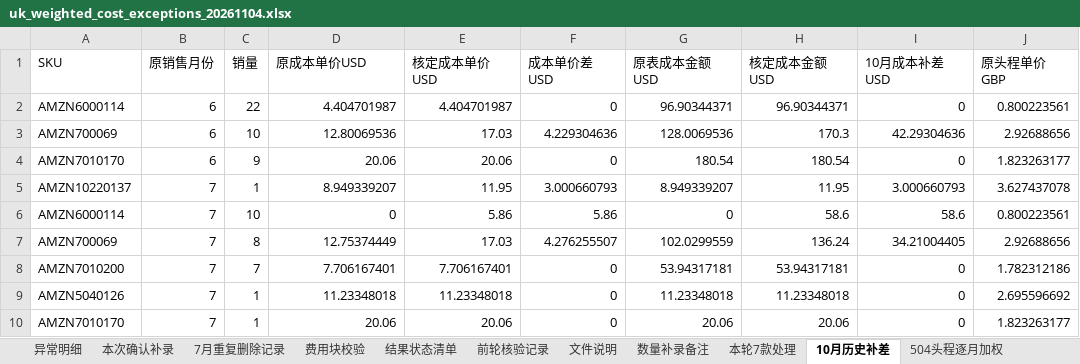
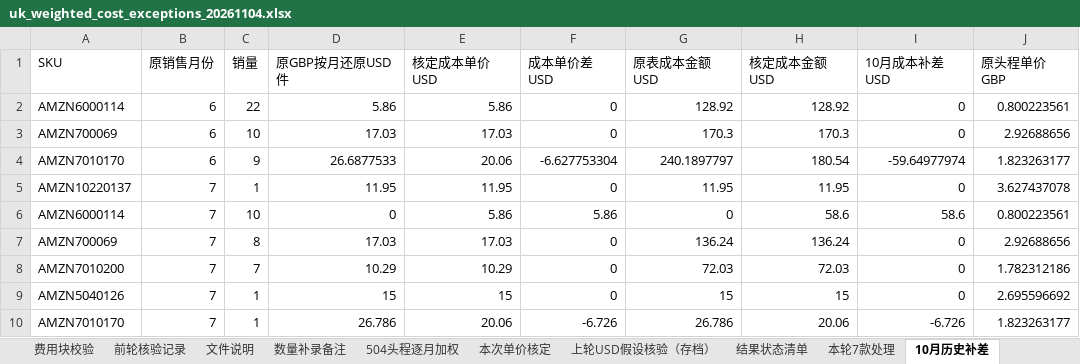
Before and after one commit to JaneHxh/-, an Excel workbook: deliverables/uk_cost_20261104/uk_weighted_cost_exceptions_20261104.xlsx, sheet 10月历史补差, drawn as a sheet; only a part is shown; values as stored, in another font and other column widths than the file's, no borders; the diff covers the shown part only; the diff names each change by its address in the sheet, - before the commit and + after, or states it on an @@ line.

```diff
--- a/deliverables/uk_cost_20261104/uk_weighted_cost_exceptions_20261104.xlsx (sheet 10月历史补差)
+++ b/deliverables/uk_cost_20261104/uk_weighted_cost_exceptions_20261104.xlsx (sheet 10月历史补差)
+sheet tab: 上轮USD假设核验（存档）
@@ sheet tab order changed: 费用块校验 | 前轮核验记录 | 文件说明 | 数量补录备注 | 504头程逐月加权 | 本次单价核定 | 上轮USD假设核验（存档） | 结果状态清单 | 本轮7款处理 | 10月历史补差 @@
-D1: 原成本单价USD
+D1: 原GBP按月还原USD件
-D2 (原GBP按月还原USD件): 4.404701987
+D2 (原GBP按月还原USD件): 5.86
-E2 (核定成本单价USD): 4.404701987
+E2 (核定成本单价USD): 5.86
-G2 (原表成本金额USD): 96.90344371
+G2 (原表成本金额USD): 128.92
-H2 (核定成本金额USD): 96.90344371
+H2 (核定成本金额USD): 128.92
-D3 (原GBP按月还原USD件): 12.80069536
+D3 (原GBP按月还原USD件): 17.03
-F3 (成本单价差USD): 4.229304636
+F3 (成本单价差USD): 0
-G3 (原表成本金额USD): 128.0069536
+G3 (原表成本金额USD): 170.3
-I3 (10月成本补差USD): 42.29304636
+I3 (10月成本补差USD): 0
-D4 (原GBP按月还原USD件): 20.06
+D4 (原GBP按月还原USD件): 26.6877533
-F4 (成本单价差USD): 0
+F4 (成本单价差USD): -6.627753304
-G4 (原表成本金额USD): 180.54
+G4 (原表成本金额USD): 240.1897797
-I4 (10月成本补差USD): 0
+I4 (10月成本补差USD): -59.64977974
-D5 (原GBP按月还原USD件): 8.949339207
+D5 (原GBP按月还原USD件): 11.95
-F5 (成本单价差USD): 3.000660793
+F5 (成本单价差USD): 0
-G5 (原表成本金额USD): 8.949339207
+G5 (原表成本金额USD): 11.95
-I5 (10月成本补差USD): 3.000660793
+I5 (10月成本补差USD): 0
-D7 (原GBP按月还原USD件): 12.75374449
+D7 (原GBP按月还原USD件): 17.03
-F7 (成本单价差USD): 4.276255507
+F7 (成本单价差USD): 0
-G7 (原表成本金额USD): 102.0299559
+G7 (原表成本金额USD): 136.24
-I7 (10月成本补差USD): 34.21004405
+I7 (10月成本补差USD): 0
-D8 (原GBP按月还原USD件): 7.706167401
+D8 (原GBP按月还原USD件): 10.29
-E8 (核定成本单价USD): 7.706167401
+E8 (核定成本单价USD): 10.29
-G8 (原表成本金额USD): 53.94317181
+G8 (原表成本金额USD): 72.03
-H8 (核定成本金额USD): 53.94317181
+H8 (核定成本金额USD): 72.03
-D9 (原GBP按月还原USD件): 11.23348018
+D9 (原GBP按月还原USD件): 15
-E9 (核定成本单价USD): 11.23348018
+E9 (核定成本单价USD): 15
-G9 (原表成本金额USD): 11.23348018
+G9 (原表成本金额USD): 15
-H9 (核定成本金额USD): 11.23348018
+H9 (核定成本金额USD): 15
-D10 (原GBP按月还原USD件): 20.06
+D10 (原GBP按月还原USD件): 26.786
-F10 (成本单价差USD): 0
+F10 (成本单价差USD): -6.726
-G10 (原表成本金额USD): 20.06
+G10 (原表成本金额USD): 26.786
-I10 (10月成本补差USD): 0
+I10 (10月成本补差USD): -6.726
```
Also changed, not shown: 44 edited cells elsewhere in this sheet, sheet 结果状态清单, sheet 10月金额衔接, sheet 本轮7款处理, other sheet tabs, deliverables/uk_cost_20261104/uk_final_weighted_results_20261104.xlsx, deliverables/uk_cost_20261104/uk_october_adjustment_summary_20261105.xlsx, 6 other files.
